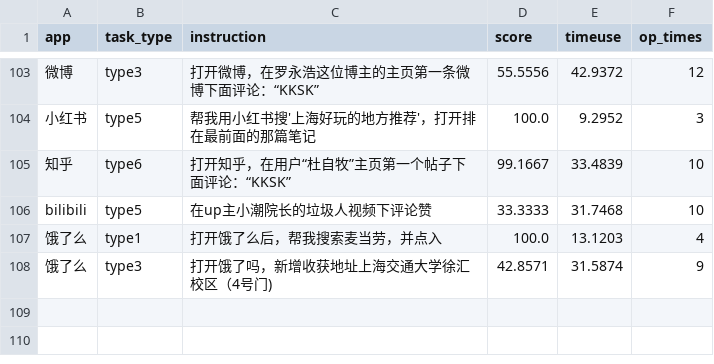
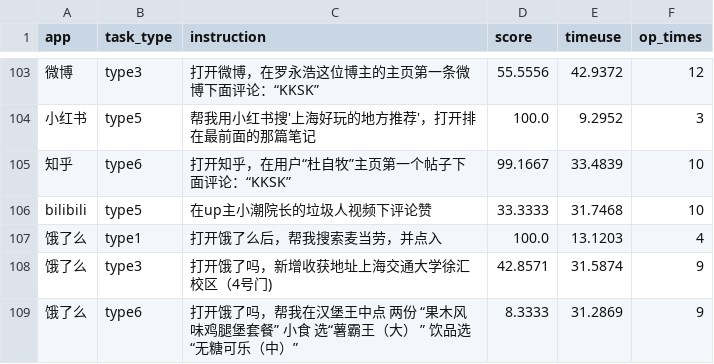
Before and after one commit to nanookfyf/MobiBench, a CSV file: runs/dev/UI-TARS.csv/UI-TARS.csv, drawn as a sheet; only a part is shown, gaps mark what is left out.

```diff
--- a/runs/dev/UI-TARS.csv/UI-TARS.csv
+++ b/runs/dev/UI-TARS.csv/UI-TARS.csv
@@ -108 +108,2 @@ bilibili,type5,在up主小潮院长的垃圾人视频下评论赞,33.3333,31.746
 饿了么,type3,打开饿了吗，新增收获地址上海交通大学徐汇校区（4号门),42.8571,31.5874,9
+饿了么,type6,打开饿了吗，帮我在汉堡王中点 两份 “果木风味鸡腿堡套餐” 小食 选“薯霸王（大） ”   饮品选 “无糖可乐（中）”,8.3333,31.2869,9
```
Also changed, not shown: 6 other files.
